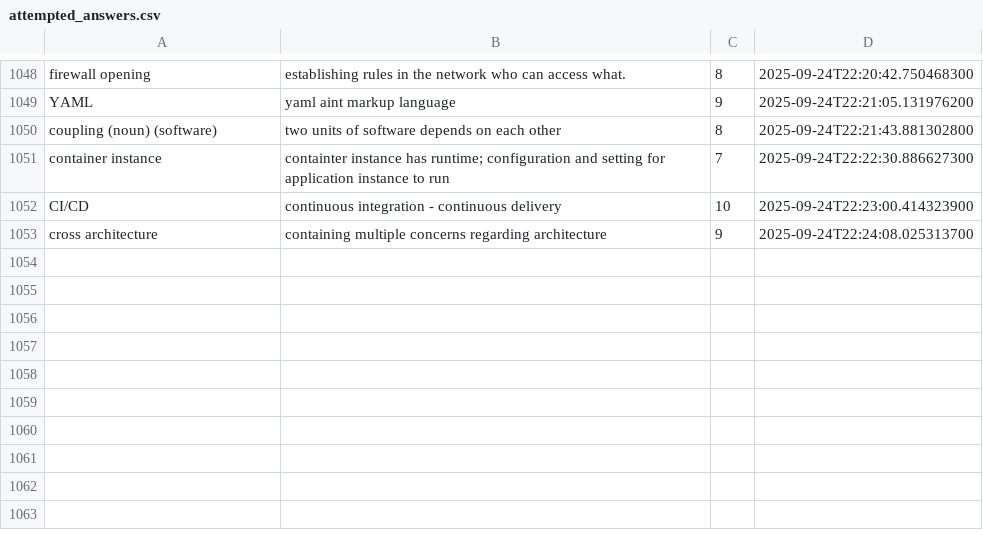
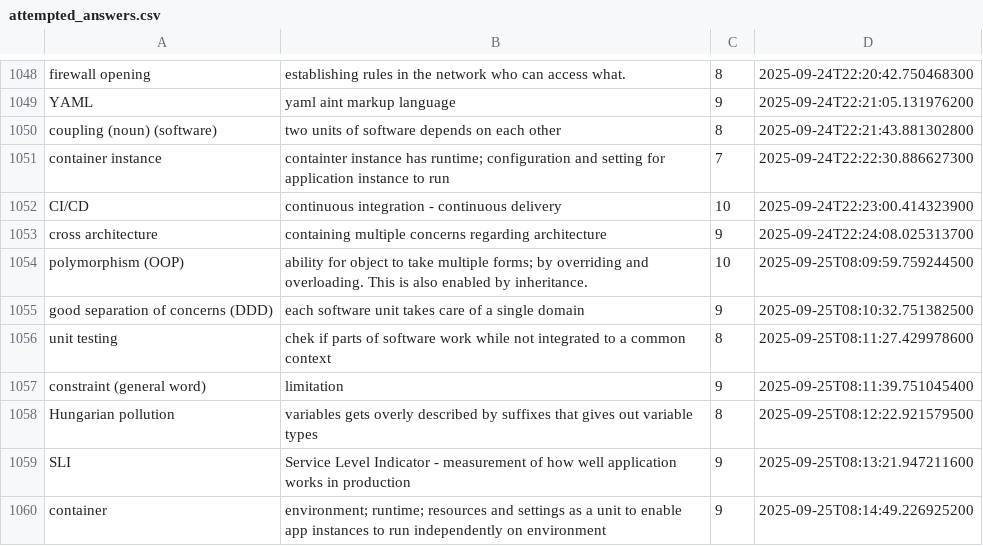
Before and after one commit to wishpath/one-liners, a CSV file: src/main/java/org/sa/storage/attempted_answers.csv, drawn as a sheet; only a part is shown, gaps mark what is left out; the diff names each change by its address in the sheet, - before the commit and + after, or states it on an @@ line.

```diff
--- a/src/main/java/org/sa/storage/attempted_answers.csv
+++ b/src/main/java/org/sa/storage/attempted_answers.csv
+row 1054: polymorphism (OOP) | ability for object to take multiple forms; by overriding and overloading. This is also enabled by inheritance. | 10 | 2025-09-25T08:09:59.759244500
+row 1055: good separation of concerns (DDD) | each software unit takes care of a single domain | 9 | 2025-09-25T08:10:32.751382500
+row 1056: unit testing | chek if parts of software work while not integrated to a common context | 8 | 2025-09-25T08:11:27.429978600
+row 1057: constraint (general word) | limitation | 9 | 2025-09-25T08:11:39.751045400
+row 1058: Hungarian pollution | variables gets overly described by suffixes that gives out variable types | 8 | 2025-09-25T08:12:22.921579500
+row 1059: SLI | Service Level Indicator - measurement of how well application works in production | 9 | 2025-09-25T08:13:21.947211600
+row 1060: container | environment; runtime; resources and settings as a unit to enable app instances to run independently on environment | 9 | 2025-09-25T08:14:49.226925200
```
Also changed, not shown: src/main/java/org/sa/storage/not_today.csv, 1 other file.
